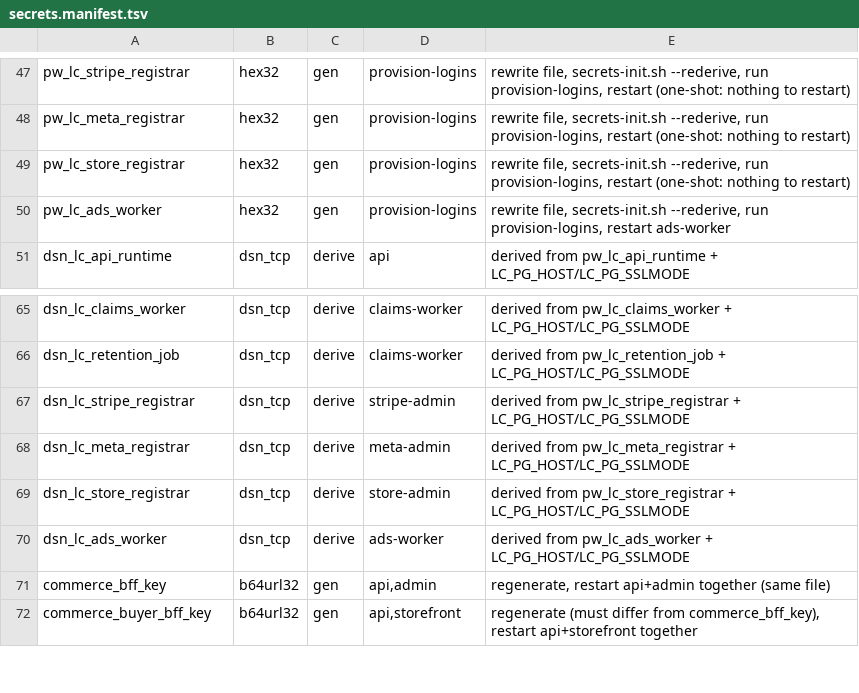
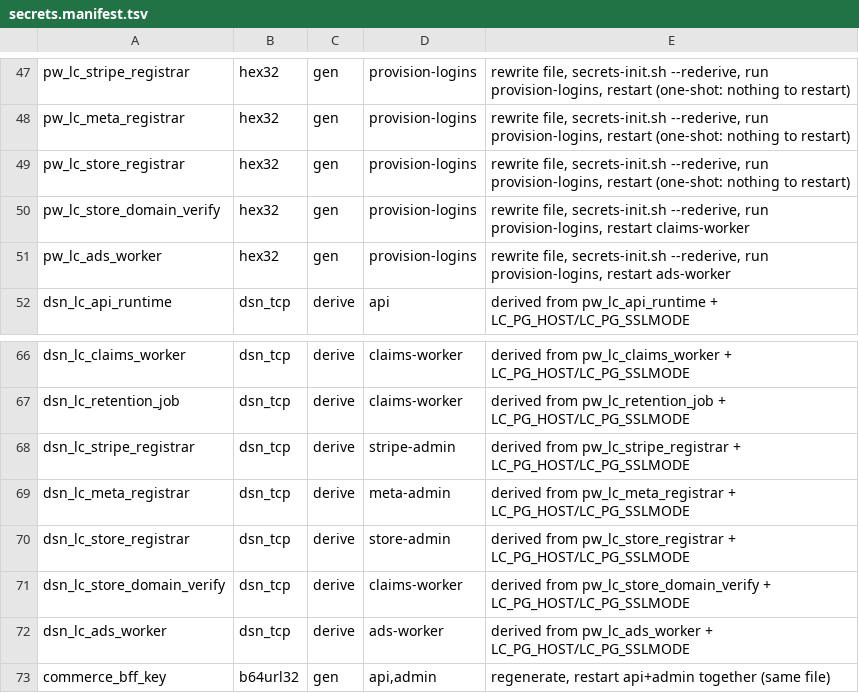
Before and after one commit to humaux/live_commerce_architecture_v1, a TSV file: deploy/secrets.manifest.tsv, drawn as a sheet; only a part is shown, gaps mark what is left out; the shorter side is filled out with more unchanged rows.

```diff
--- a/deploy/secrets.manifest.tsv
+++ b/deploy/secrets.manifest.tsv
@@ -49,2 +49,3 @@ pw_lc_meta_registrar	hex32	gen	provision-logins	rewrite file, secrets-init.sh --
 pw_lc_store_registrar	hex32	gen	provision-logins	rewrite file, secrets-init.sh --rederive, run provision-logins, restart (one-shot: nothing to restart)
+pw_lc_store_domain_verify	hex32	gen	provision-logins	rewrite file, secrets-init.sh --rederive, run provision-logins, restart claims-worker
 pw_lc_ads_worker	hex32	gen	provision-logins	rewrite file, secrets-init.sh --rederive, run provision-logins, restart ads-worker
@@ -69,2 +70,3 @@ dsn_lc_meta_registrar	dsn_tcp	derive	meta-admin	derived from pw_lc_meta_registra
 dsn_lc_store_registrar	dsn_tcp	derive	store-admin	derived from pw_lc_store_registrar + LC_PG_HOST/LC_PG_SSLMODE
+dsn_lc_store_domain_verify	dsn_tcp	derive	claims-worker	derived from pw_lc_store_domain_verify + LC_PG_HOST/LC_PG_SSLMODE
 dsn_lc_ads_worker	dsn_tcp	derive	ads-worker	derived from pw_lc_ads_worker + LC_PG_HOST/LC_PG_SSLMODE
```
Also changed, not shown: deploy/postgres/logins.tsv, 5 other files.
